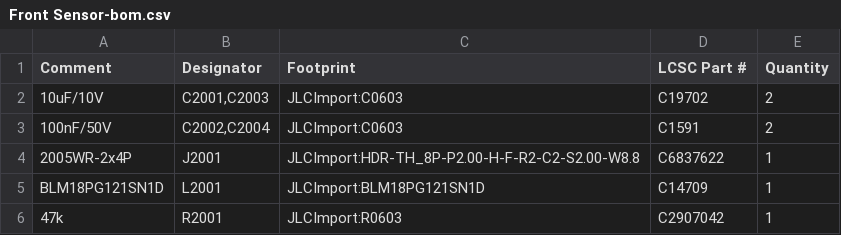
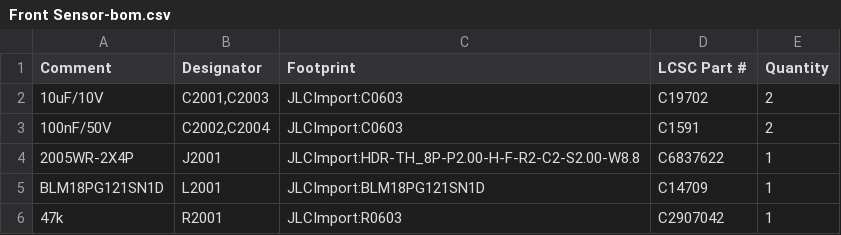
Before and after one commit to makerspet/oomwoo-pcb, a CSV file: kicad/front-sensors/output/Front Sensor-bom.csv, drawn as a sheet.

```diff
--- a/kicad/front-sensors/output/Front Sensor-bom.csv
+++ b/kicad/front-sensors/output/Front Sensor-bom.csv
@@ -3,3 +3,3 @@ Comment,Designator,Footprint,LCSC Part #,Quantity
 100nF/50V,"C2002,C2004",JLCImport:C0603,C1591,2
-2005WR-2x4P,J2001,JLCImport:HDR-TH_8P-P2.00-H-F-R2-C2-S2.00-W8.8,C6837622,1
+2005WR-2X4P,J2001,JLCImport:HDR-TH_8P-P2.00-H-F-R2-C2-S2.00-W8.8,C6837622,1
 BLM18PG121SN1D,L2001,JLCImport:BLM18PG121SN1D,C14709,1
```
Also changed, not shown: kicad/main-phone/output/Main-bom.csv, 21 other files.
